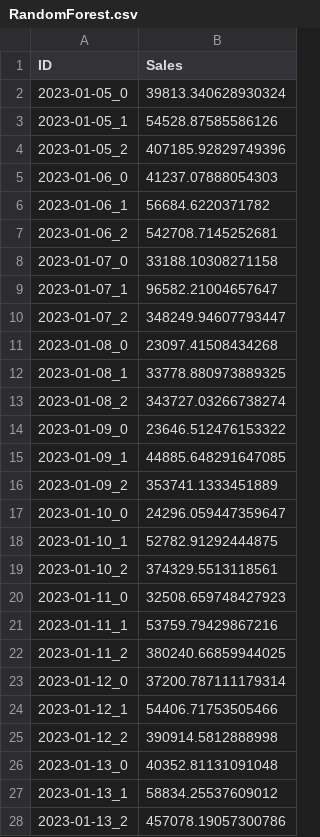
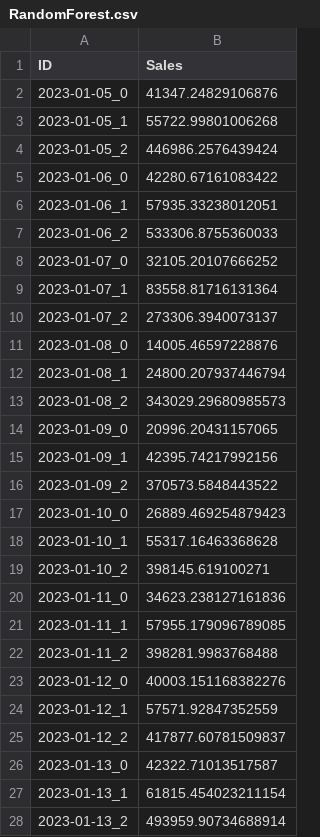
Before and after one commit to sakesalverda/IntroductionMachineLearningProject, a CSV file: Output/Forecast/CSV/RandomForest.csv, drawn as a sheet; only a part is shown; the diff covers the shown part only.

```diff
--- a/Output/Forecast/CSV/RandomForest.csv
+++ b/Output/Forecast/CSV/RandomForest.csv
@@ -1,28 +1,28 @@
 ID,Sales
-2023-01-05_0,39813.340628930324
-2023-01-05_1,54528.87585586126
-2023-01-05_2,407185.92829749396
-2023-01-06_0,41237.07888054303
-2023-01-06_1,56684.6220371782
-2023-01-06_2,542708.7145252681
-2023-01-07_0,33188.10308271158
-2023-01-07_1,96582.21004657647
-2023-01-07_2,348249.94607793447
-2023-01-08_0,23097.41508434268
-2023-01-08_1,33778.880973889325
-2023-01-08_2,343727.03266738274
-2023-01-09_0,23646.512476153322
-2023-01-09_1,44885.648291647085
-2023-01-09_2,353741.1333451889
-2023-01-10_0,24296.059447359647
-2023-01-10_1,52782.91292444875
-2023-01-10_2,374329.5513118561
-2023-01-11_0,32508.659748427923
-2023-01-11_1,53759.79429867216
-2023-01-11_2,380240.66859944025
-2023-01-12_0,37200.787111179314
-2023-01-12_1,54406.71753505466
-2023-01-12_2,390914.5812888998
-2023-01-13_0,40352.81131091048
-2023-01-13_1,58834.25537609012
-2023-01-13_2,457078.19057300786
+2023-01-05_0,41347.24829106876
+2023-01-05_1,55722.99801006268
+2023-01-05_2,446986.2576439424
+2023-01-06_0,42280.67161083422
+2023-01-06_1,57935.33238012051
+2023-01-06_2,533306.8755360033
+2023-01-07_0,32105.20107666252
+2023-01-07_1,83558.81716131364
+2023-01-07_2,273306.3940073137
+2023-01-08_0,14005.46597228876
+2023-01-08_1,24800.207937446794
+2023-01-08_2,343029.29680985573
+2023-01-09_0,20996.20431157065
+2023-01-09_1,42395.74217992156
+2023-01-09_2,370573.5848443522
+2023-01-10_0,26889.469254879423
+2023-01-10_1,55317.16463368628
+2023-01-10_2,398145.619100271
+2023-01-11_0,34623.238127161836
+2023-01-11_1,57955.179096789085
+2023-01-11_2,398281.9983768488
+2023-01-12_0,40003.151168382276
+2023-01-12_1,57571.92847352559
+2023-01-12_2,417877.60781509837
+2023-01-13_0,42322.71013517587
+2023-01-13_1,61815.454023211154
+2023-01-13_2,493959.90734688914
```
Also changed, not shown: 18 edited cells elsewhere in this file, 17 other files.
